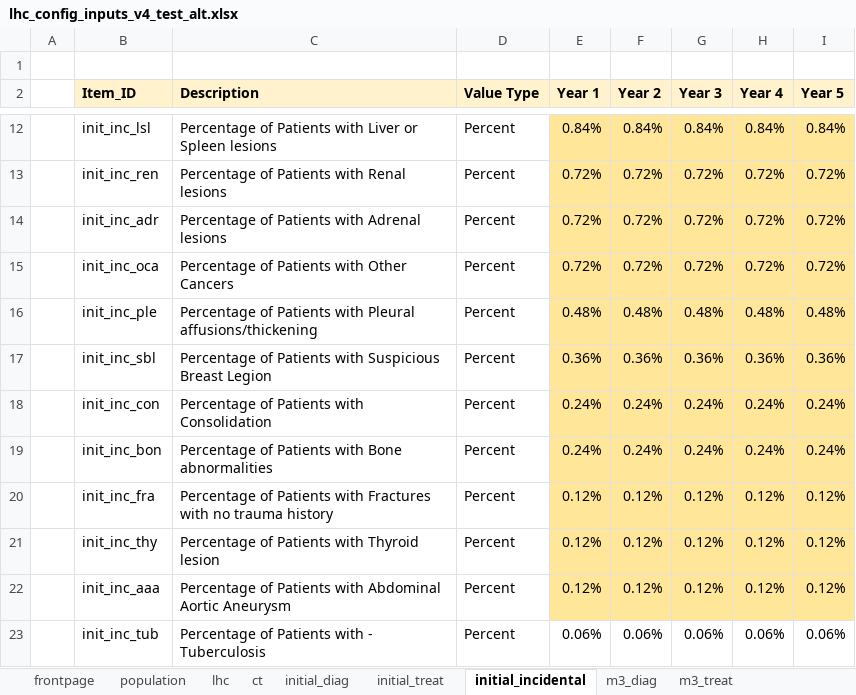
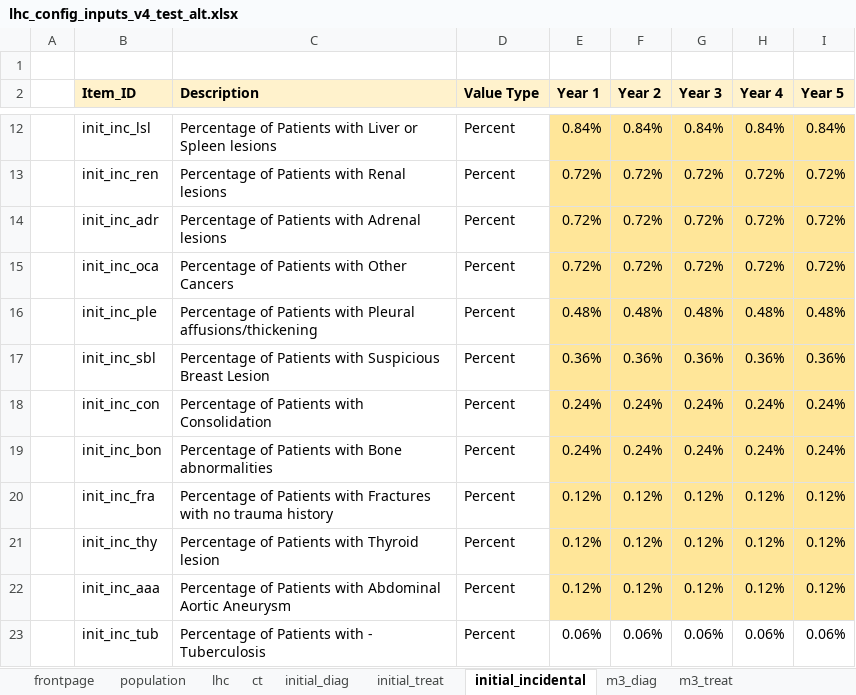
Before and after one commit to NHS-Transformation-Unit/Lung_Health_Checks, an Excel workbook: data/config_inputs/lhc_config_inputs_v4_test_alt.xlsx, sheet initial_incidental, drawn as a sheet; only a part is shown, gaps mark what is left out; values as stored, in another font and other column widths than the file's, no borders; the diff names each change by its address in the sheet, - before the commit and + after, or states it on an @@ line.

```diff
--- a/data/config_inputs/lhc_config_inputs_v4_test_alt.xlsx (sheet initial_incidental)
+++ b/data/config_inputs/lhc_config_inputs_v4_test_alt.xlsx (sheet initial_incidental)
-C17 (Description): …Suspicious Breast Legion
+C17 (Description): …Suspicious Breast Lesion
```
Also changed, not shown: sheet m3_incidental, sheet m24_incidental, sheet m12_incidental.
